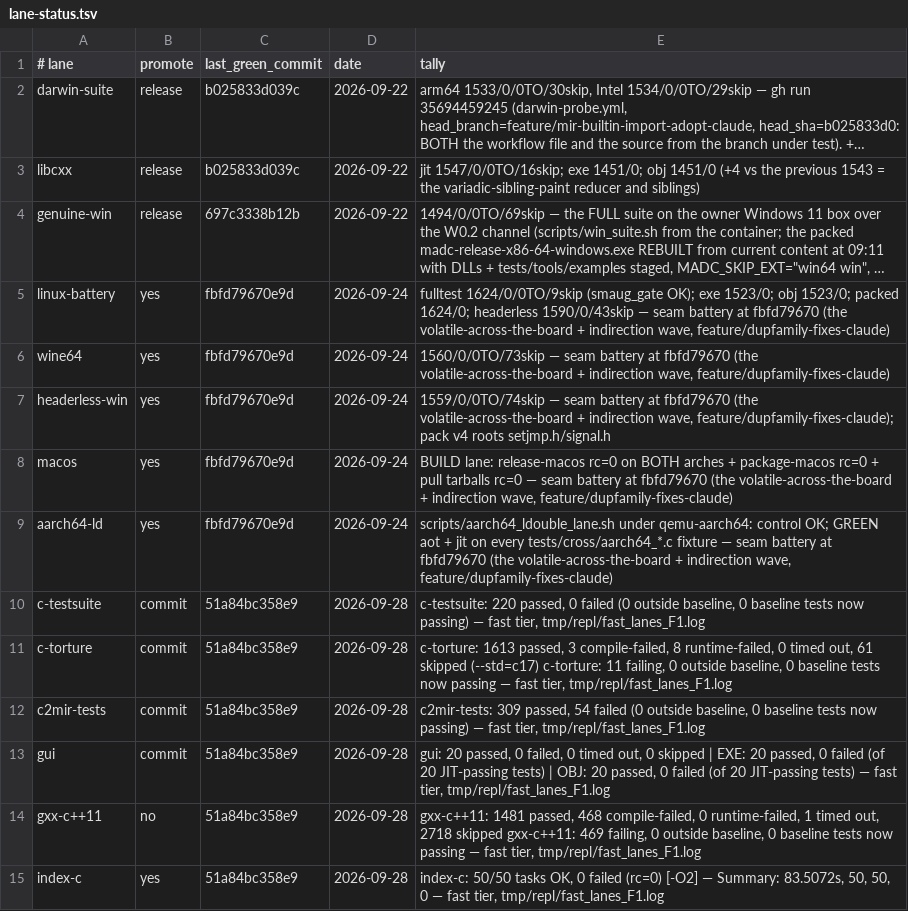
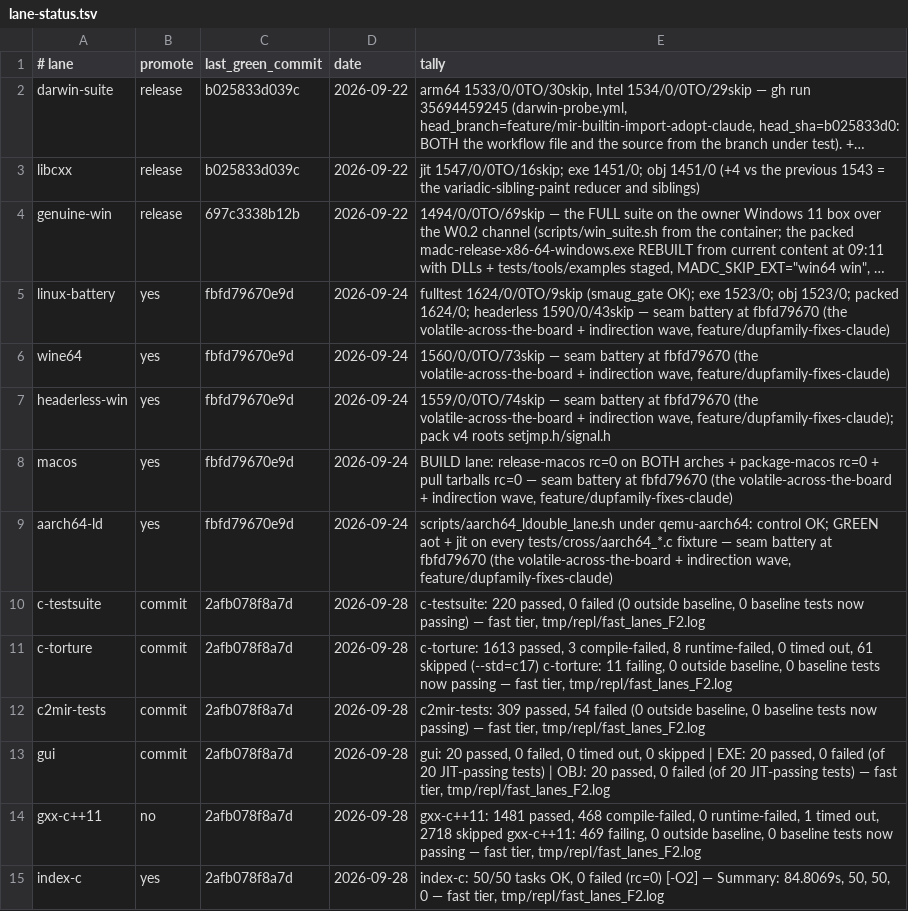
Before and after one commit to derekbsnider/madc, a TSV file: docs/lane-status.tsv, drawn as a sheet; long unchanged cells end in ….

```diff
--- a/docs/lane-status.tsv
+++ b/docs/lane-status.tsv
@@ -9,7 +9,7 @@ macos	yes	fbfd79670e9d	2026-09-24	BUILD lane: release-macos rc=0 on BOTH arches
 aarch64-ld	yes	fbfd79670e9d	2026-09-24	scripts/aarch64_ldouble_lane.sh under qemu-aarch64: control OK; GREEN aot + jit on every tests/cross/aarch64_*.c fixture — seam battery at fbfd79670 (the volatile-across-the-board + indirection wave, feature/dupfamily-fixes-claude)
-c-testsuite	commit	51a84bc358e9	2026-09-28	c-testsuite: 220 passed, 0 failed (0 outside baseline, 0 baseline tests now passing) — fast tier, tmp/repl/fast_lanes_F1.log
-c-torture	commit	51a84bc358e9	2026-09-28	c-torture: 1613 passed, 3 compile-failed, 8 runtime-failed, 0 timed out, 61 skipped (--std=c17) c-torture: 11 failing, 0 outside baseline, 0 baseline tests now passing — fast tier, tmp/repl/fast_lanes_F1.log
-c2mir-tests	commit	51a84bc358e9	2026-09-28	c2mir-tests: 309 passed, 54 failed (0 outside baseline, 0 baseline tests now passing) — fast tier, tmp/repl/fast_lanes_F1.log
-gui	commit	51a84bc358e9	2026-09-28	gui: 20 passed, 0 failed, 0 timed out, 0 skipped | EXE: 20 passed, 0 failed (of 20 JIT-passing tests) | OBJ: 20 passed, 0 failed (of 20 JIT-passing tests) — fast tier, tmp/repl/fast_lanes_F1.log
-gxx-c++11	no	51a84bc358e9	2026-09-28	gxx-c++11: 1481 passed, 468 compile-failed, 0 runtime-failed, 1 timed out, 2718 skipped gxx-c++11: 469 failing, 0 outside baseline, 0 baseline tests now passing — fast tier, tmp/repl/fast_lanes_F1.log
-index-c	yes	51a84bc358e9	2026-09-28	index-c: 50/50 tasks OK, 0 failed (rc=0) [-O2] — Summary: 83.5072s, 50, 50, 0 — fast tier, tmp/repl/fast_lanes_F1.log
+c-testsuite	commit	2afb078f8a7d	2026-09-28	c-testsuite: 220 passed, 0 failed (0 outside baseline, 0 baseline tests now passing) — fast tier, tmp/repl/fast_lanes_F2.log
+c-torture	commit	2afb078f8a7d	2026-09-28	c-torture: 1613 passed, 3 compile-failed, 8 runtime-failed, 0 timed out, 61 skipped (--std=c17) c-torture: 11 failing, 0 outside baseline, 0 baseline tests now passing — fast tier, tmp/repl/fast_lanes_F2.log
+c2mir-tests	commit	2afb078f8a7d	2026-09-28	c2mir-tests: 309 passed, 54 failed (0 outside baseline, 0 baseline tests now passing) — fast tier, tmp/repl/fast_lanes_F2.log
+gui	commit	2afb078f8a7d	2026-09-28	gui: 20 passed, 0 failed, 0 timed out, 0 skipped | EXE: 20 passed, 0 failed (of 20 JIT-passing tests) | OBJ: 20 passed, 0 failed (of 20 JIT-passing tests) — fast tier, tmp/repl/fast_lanes_F2.log
+gxx-c++11	no	2afb078f8a7d	2026-09-28	gxx-c++11: 1481 passed, 468 compile-failed, 0 runtime-failed, 1 timed out, 2718 skipped gxx-c++11: 469 failing, 0 outside baseline, 0 baseline tests now passing — fast tier, tmp/repl/fast_lanes_F2.log
+index-c	yes	2afb078f8a7d	2026-09-28	index-c: 50/50 tasks OK, 0 failed (rc=0) [-O2] — Summary: 84.8069s, 50, 50, 0 — fast tier, tmp/repl/fast_lanes_F2.log
```
